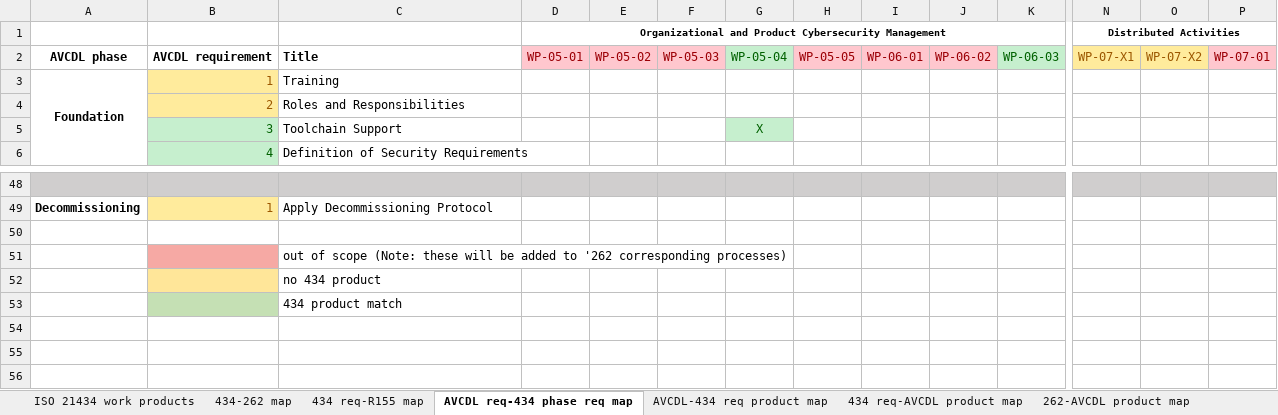
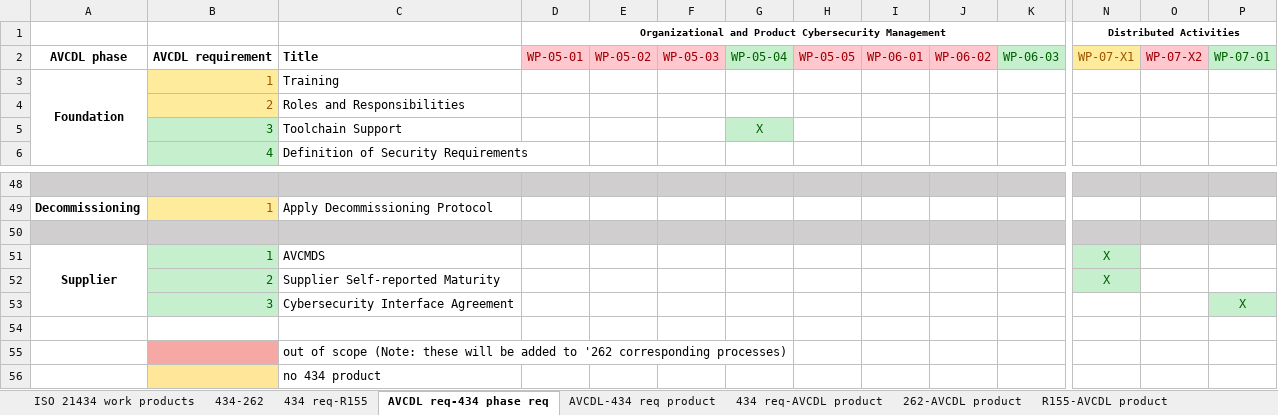
Before and after one commit to nutonomy/AVCDL, an Excel workbook: distribution/reference_documents/working_material/AVCDL mappings.xlsx, sheet AVCDL req-434 phase req, drawn as a sheet; only a part is shown, gaps mark what is left out; the shorter side is filled out with more unchanged rows; values as stored, in another font and other column widths than the file's, no borders; rows hold the shown columns only; the diff covers the shown part only; the diff names each change by its address in the sheet, - before the commit and + after, or states it on an @@ line.

Commit message:
updated AVCDL mappings spreadsheet to disambiguate out of scope items

```diff
--- a/distribution/reference_documents/working_material/AVCDL mappings.xlsx (sheet AVCDL req-434 phase req)
+++ b/distribution/reference_documents/working_material/AVCDL mappings.xlsx (sheet AVCDL req-434 phase req)
-sheet tab: 434-262 map
+sheet tab: 434-262
-sheet tab: 434 req-R155 map
+sheet tab: 434 req-R155
-sheet tab: AVCDL req-434 phase req map
+sheet tab: AVCDL req-434 phase req
-sheet tab: AVCDL-434 req product map
+sheet tab: AVCDL-434 req product
-sheet tab: 434 req-AVCDL product map
+sheet tab: 434 req-AVCDL product
-sheet tab: 262-AVCDL product map
+sheet tab: 262-AVCDL product
@@ O2 fill: #FFEB9C → #FFC7CE, text colour: #9C5700 → #9C0006 @@
@@ P2 fill: #FFC7CE → #C6EFCE, text colour: #9C0006 → #006100 @@
-A50:P50 fill: none
+A50:P50 fill: #D0CECE
+row 51: Supplier | 1 | AVCMDS |  |  |  |  |  |  |  |  | X
+row 52:  | 2 | Supplier Self-reported Maturity |  |  |  |  |  |  |  |  | X
+row 53:  | 3 | Cybersecurity Interface Agreement |  |  |  |  |  |  |  |  |  |  | X
+row 54: (empty)
```
Also changed, not shown: cell formats elsewhere in this sheet, sheet 262-AVCDL product, sheet AVCDL-434 req product, sheet R155-AVCDL product, sheet 434 req-AVCDL product, sheet R155 audit-AVCDL product, other sheet tabs, source/reference_documents/working_material/AVCDL mappings.xlsx.
